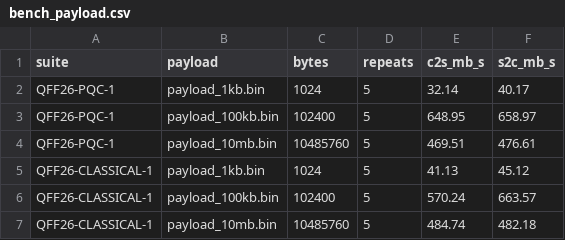
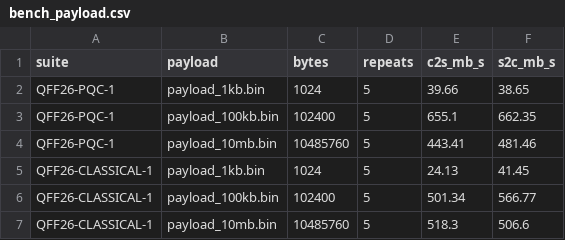
Before and after one commit to Devo982/SRM-Qiskit-FF-PS-P1, a CSV file: results/tables/bench_payload.csv, drawn as a sheet.

Commit message:
Phase 2 final: library-HKDF key schedule, sig-before-decapsulate ordering, replay-window hardening; add R1-R3 regression suite; final of-record benches

```diff
--- a/results/tables/bench_payload.csv
+++ b/results/tables/bench_payload.csv
@@ -1,7 +1,7 @@
 suite,payload,bytes,repeats,c2s_mb_s,s2c_mb_s
-QFF26-PQC-1,payload_1kb.bin,1024,5,32.14,40.17
-QFF26-PQC-1,payload_100kb.bin,102400,5,648.95,658.97
-QFF26-PQC-1,payload_10mb.bin,10485760,5,469.51,476.61
-QFF26-CLASSICAL-1,payload_1kb.bin,1024,5,41.13,45.12
-QFF26-CLASSICAL-1,payload_100kb.bin,102400,5,570.24,663.57
-QFF26-CLASSICAL-1,payload_10mb.bin,10485760,5,484.74,482.18
+QFF26-PQC-1,payload_1kb.bin,1024,5,39.66,38.65
+QFF26-PQC-1,payload_100kb.bin,102400,5,655.1,662.35
+QFF26-PQC-1,payload_10mb.bin,10485760,5,443.41,481.46
+QFF26-CLASSICAL-1,payload_1kb.bin,1024,5,24.13,41.45
+QFF26-CLASSICAL-1,payload_100kb.bin,102400,5,501.34,566.77
+QFF26-CLASSICAL-1,payload_10mb.bin,10485760,5,518.3,506.6
```
Also changed, not shown: results/security_tests.csv, 8 other files.
